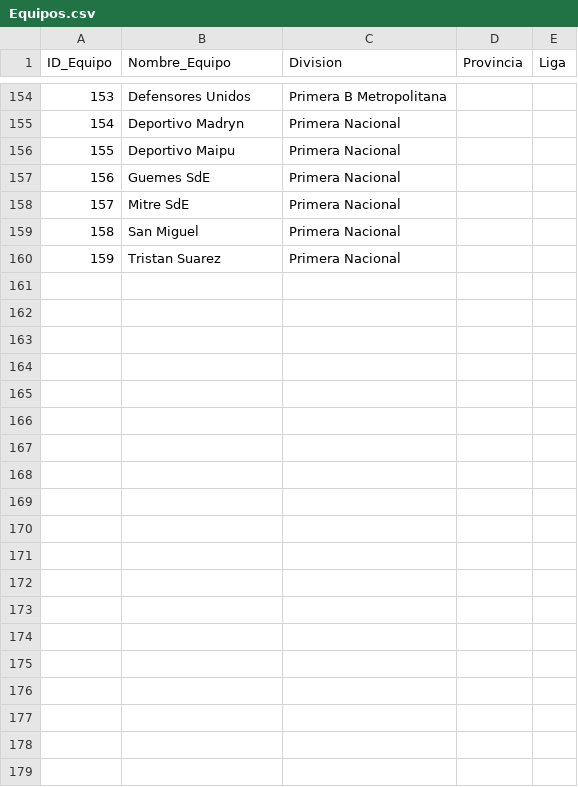
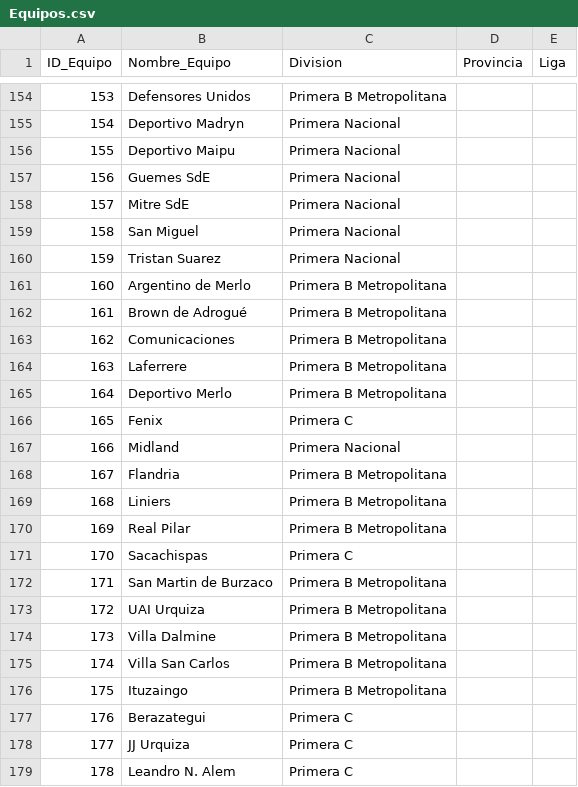
Before and after one commit to futbol-argentino/futbol-argentino, a CSV file: Equipos.csv, drawn as a sheet; only a part is shown, gaps mark what is left out; the diff covers the shown part only.

```diff
--- a/Equipos.csv
+++ b/Equipos.csv
@@ -160 +160,20 @@ ID_Equipo,Nombre_Equipo,Division,Provincia,Liga
 159,Tristan Suarez,Primera Nacional,,
+160,Argentino de Merlo,Primera B Metropolitana,,
+161,Brown de Adrogué,Primera B Metropolitana,,
+162,Comunicaciones,Primera B Metropolitana,,
+163,Laferrere,Primera B Metropolitana,,
+164,Deportivo Merlo,Primera B Metropolitana,,
+165,Fenix,Primera C,,
+166,Midland,Primera Nacional,,
+167,Flandria,Primera B Metropolitana,,
+168,Liniers,Primera B Metropolitana,,
+169,Real Pilar,Primera B Metropolitana,,
+170,Sacachispas,Primera C,,
+171,San Martin de Burzaco,Primera B Metropolitana,,
+172,UAI Urquiza,Primera B Metropolitana,,
+173,Villa Dalmine,Primera B Metropolitana,,
+174,Villa San Carlos,Primera B Metropolitana,,
+175,Ituzaingo,Primera B Metropolitana,,
+176,Berazategui,Primera C,,
+177,JJ Urquiza,Primera C,,
+178,Leandro N. Alem,Primera C,,
```
Also changed, not shown: 43 added rows elsewhere in this file, TEMPORADAS.csv, 1 other file.
